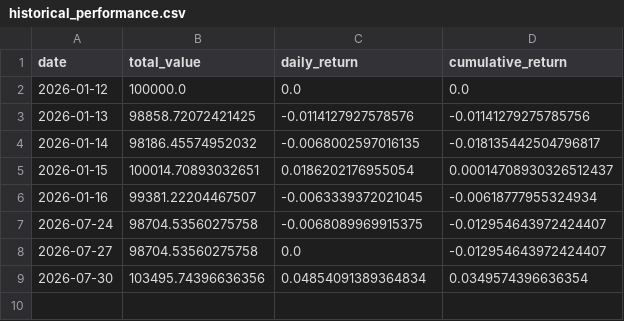
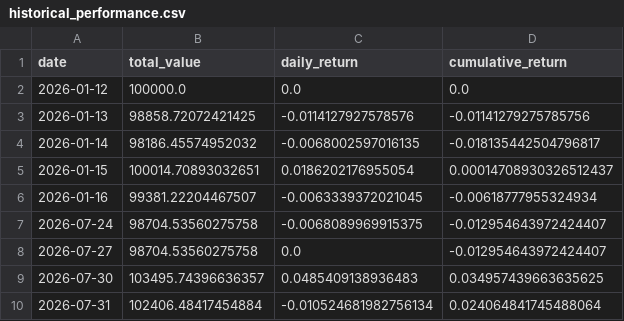
Before and after one commit to alex-sy-tang/ML_Portfolio, a CSV file: data/processed/historical_performance.csv, drawn as a sheet.

```diff
--- a/data/processed/historical_performance.csv
+++ b/data/processed/historical_performance.csv
@@ -8,2 +8,3 @@ date,total_value,daily_return,cumulative_return
 2026-07-27,98704.53560275758,0.0,-0.012954643972424407
-2026-07-30,103495.74396636356,0.04854091389364834,0.0349574396636354
+2026-07-30,103495.74396636357,0.0485409138936483,0.034957439663635625
+2026-07-31,102406.48417454884,-0.010524681982756134,0.024064841745488064
```
Also changed, not shown: data/processed/stock_portfolio.csv, data/processed/weekly_portfolio.csv, 1 other file.
